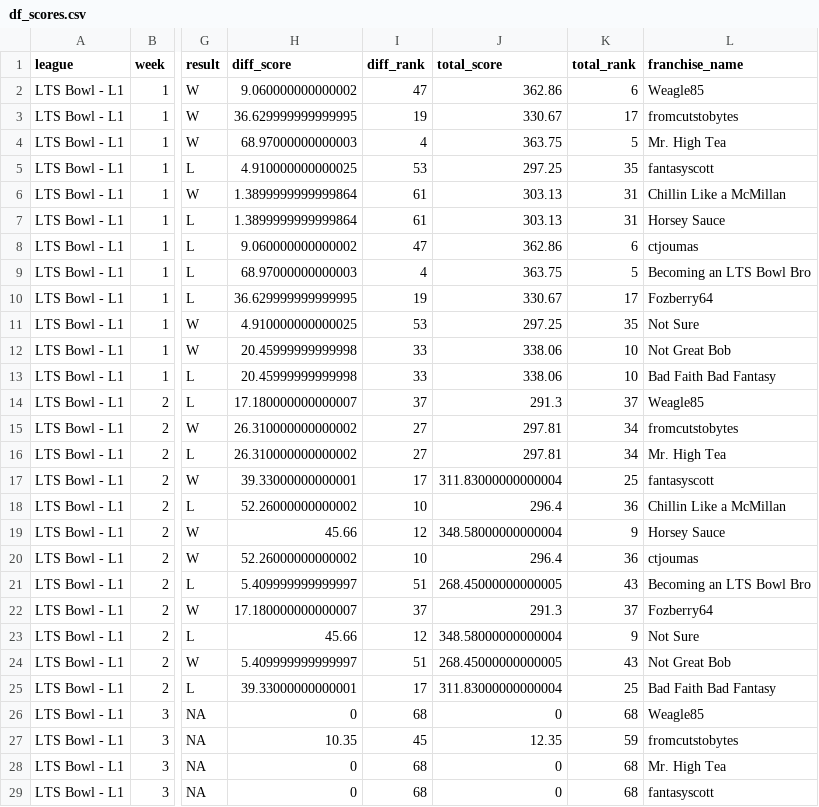
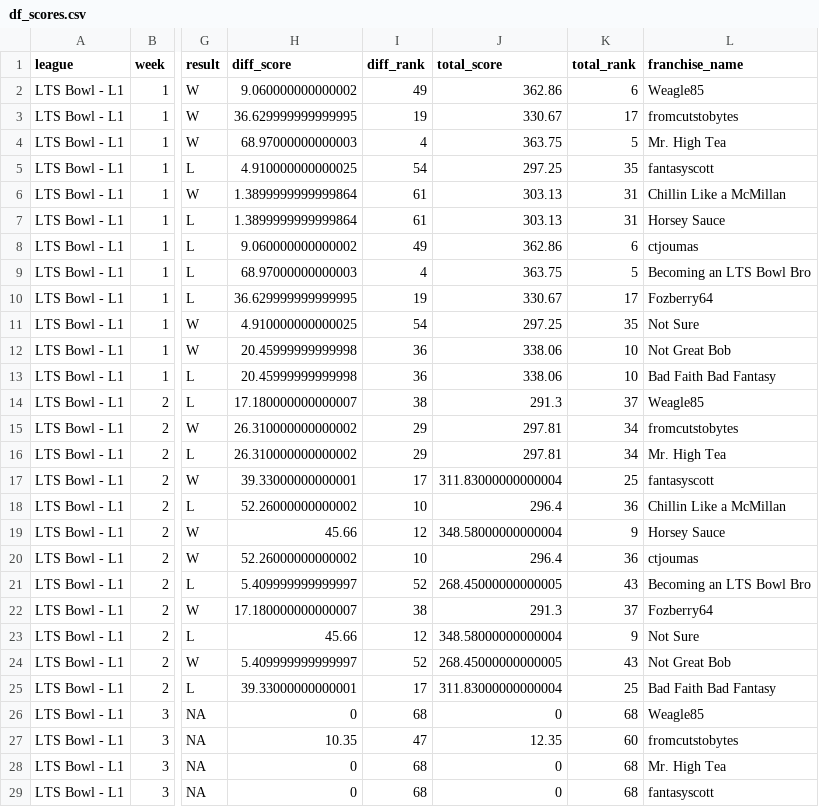
Before and after one commit to matthewdwood82/LTS-Bowl-2026, a CSV file: dat/df_scores.csv, drawn as a sheet; only a part is shown, gaps mark what is left out; the diff covers the shown part only; the diff names each change by its address in the sheet, - before the commit and + after, or states it on an @@ line.

```diff
--- a/dat/df_scores.csv
+++ b/dat/df_scores.csv
-I2 (diff_rank): 47
+I2 (diff_rank): 49
-I5 (diff_rank): 53
+I5 (diff_rank): 54
-I8 (diff_rank): 47
+I8 (diff_rank): 49
-I11 (diff_rank): 53
+I11 (diff_rank): 54
-I12:I13 (diff_rank): 33
+I12:I13 (diff_rank): 36
-I14 (diff_rank): 37
+I14 (diff_rank): 38
-I15:I16 (diff_rank): 27
+I15:I16 (diff_rank): 29
-I21 (diff_rank): 51
+I21 (diff_rank): 52
-I22 (diff_rank): 37
+I22 (diff_rank): 38
-I24 (diff_rank): 51
+I24 (diff_rank): 52
-I27 (diff_rank): 45
+I27 (diff_rank): 47
-K27 (total_rank): 59
+K27 (total_rank): 60
```
Also changed, not shown: 136 edited cells elsewhere in this file, dat/df_survived.csv, dat/df_total_points.csv, 1 other file.
